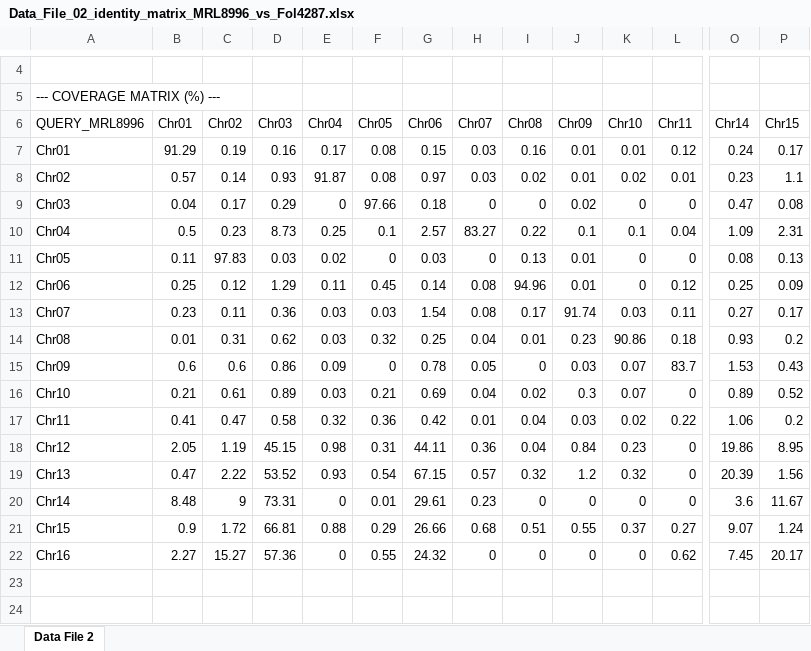
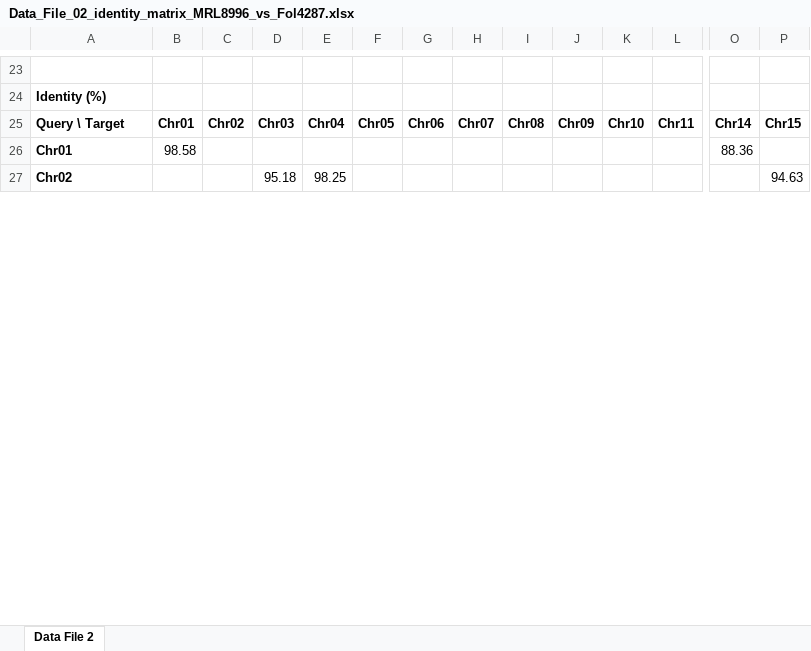
Before and after one commit to doddipetto/MRL8996_genome_assembly, an Excel workbook: 05_Revision_2026/Data_tables/Data_File_02_identity_matrix_MRL8996_vs_Fol4287.xlsx, sheet Data File 2, drawn as a sheet; only a part is shown, gaps mark what is left out; values as stored, in another font and other column widths than the file's, no borders; removed rows and columns are numbered as before the commit, all else as after; rows hold the shown columns only; the diff covers the shown part only; the diff names each change by its address in the sheet, - before the commit and + after, or states it on an @@ line.

```diff
--- a/05_Revision_2026/Data_tables/Data_File_02_identity_matrix_MRL8996_vs_Fol4287.xlsx (sheet Data File 2)
+++ b/05_Revision_2026/Data_tables/Data_File_02_identity_matrix_MRL8996_vs_Fol4287.xlsx (sheet Data File 2)
-A24: --- COVERAGE MATRIX (%) ---
+A24: Identity (%)
-A24 bold: off
+A24 bold: on
-A25: QUERY_MRL8996
+A25: Query \ Target
-A25:P25 bold: off
+A25:P25 bold: on
-row 7: Chr01 | 91.29 | 0.19 | 0.16 | 0.17 | 0.08 | 0.15 | 0.03 | 0.16 | 0.01 | 0.01 | 0.12 | 0.24 | 0.17
-row 8: Chr02 | 0.57 | 0.14 | 0.93 | 91.87 | 0.08 | 0.97 | 0.03 | 0.02 | 0.01 | 0.02 | 0.01 | 0.23 | 1.1
-row 9: Chr03 | 0.04 | 0.17 | 0.29 | 0 | 97.66 | 0.18 | 0 | 0 | 0.02 | 0 | 0 | 0.47 | 0.08
-row 10: Chr04 | 0.5 | 0.23 | 8.73 | 0.25 | 0.1 | 2.57 | 83.27 | 0.22 | 0.1 | 0.1 | 0.04 | 1.09 | 2.31
-row 11: Chr05 | 0.11 | 97.83 | 0.03 | 0.02 | 0 | 0.03 | 0 | 0.13 | 0.01 | 0 | 0 | 0.08 | 0.13
-row 12: Chr06 | 0.25 | 0.12 | 1.29 | 0.11 | 0.45 | 0.14 | 0.08 | 94.96 | 0.01 | 0 | 0.12 | 0.25 | 0.09
-row 13: Chr07 | 0.23 | 0.11 | 0.36 | 0.03 | 0.03 | 1.54 | 0.08 | 0.17 | 91.74 | 0.03 | 0.11 | 0.27 | 0.17
-row 14: Chr08 | 0.01 | 0.31 | 0.62 | 0.03 | 0.32 | 0.25 | 0.04 | 0.01 | 0.23 | 90.86 | 0.18 | 0.93 | 0.2
-row 15: Chr09 | 0.6 | 0.6 | 0.86 | 0.09 | 0 | 0.78 | 0.05 | 0 | 0.03 | 0.07 | 83.7 | 1.53 | 0.43
-row 16: Chr10 | 0.21 | 0.61 | 0.89 | 0.03 | 0.21 | 0.69 | 0.04 | 0.02 | 0.3 | 0.07 | 0 | 0.89 | 0.52
-row 17: Chr11 | 0.41 | 0.47 | 0.58 | 0.32 | 0.36 | 0.42 | 0.01 | 0.04 | 0.03 | 0.02 | 0.22 | 1.06 | 0.2
-row 18: Chr12 | 2.05 | 1.19 | 45.15 | 0.98 | 0.31 | 44.11 | 0.36 | 0.04 | 0.84 | 0.23 | 0 | 19.86 | 8.95
-row 19: Chr13 | 0.47 | 2.22 | 53.52 | 0.93 | 0.54 | 67.15 | 0.57 | 0.32 | 1.2 | 0.32 | 0 | 20.39 | 1.56
-row 20: Chr14 | 8.48 | 9 | 73.31 | 0 | 0.01 | 29.61 | 0.23 | 0 | 0 | 0 | 0 | 3.6 | 11.67
-row 21: Chr15 | 0.9 | 1.72 | 66.81 | 0.88 | 0.29 | 26.66 | 0.68 | 0.51 | 0.55 | 0.37 | 0.27 | 9.07 | 1.24
-row 22: Chr16 | 2.27 | 15.27 | 57.36 | 0 | 0.55 | 24.32 | 0 | 0 | 0 | 0 | 0.62 | 7.45 | 20.17
-row 26: (empty)
+row 26: Chr01 | 98.58 |  |  |  |  |  |  |  |  |  |  | 88.36
-row 27: (empty)
+row 27: Chr02 |  |  | 95.18 | 98.25 |  |  |  |  |  |  |  |  | 94.63
```
Also changed, not shown: 33 added rows, 18 removed rows, 2 edited cells and cell formats elsewhere in this sheet, 05_Revision_2026/Data_tables/Data_File_03_identity_matrix_MRL8996_vs_Fo47.xlsx, 05_Revision_2026/Data_tables/Data_File_04_identity_matrix_MRL8996_self.xlsx, 5 other files.
